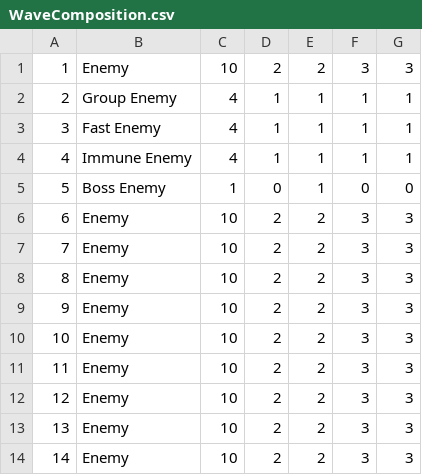
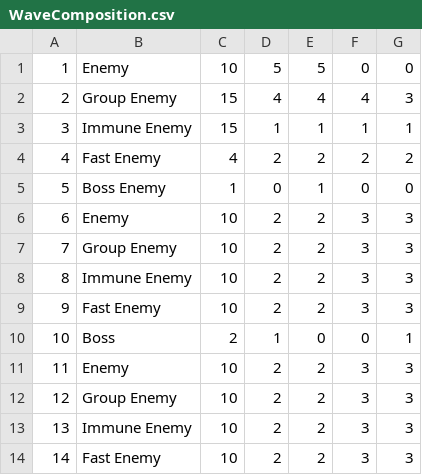
Before and after one commit to CS4474-Team5-2020/TowerDefenceGame, a CSV file: Assets/WaveComposition.csv, drawn as a sheet; only a part is shown; the diff covers the shown part only.

Commit message:
Added scrolling progress bar placeholder. Changes to wave composition and properties

```diff
--- a/Assets/WaveComposition.csv
+++ b/Assets/WaveComposition.csv
@@ -1,14 +1,14 @@
-1,Enemy,10,2,2,3,3
-2,Group Enemy,4,1,1,1,1
-3,Fast Enemy,4,1,1,1,1
-4,Immune Enemy,4,1,1,1,1
+1,Enemy,10,5,5,0,0
+2,Group Enemy,15,4,4,4,3
+3,Immune Enemy,15,1,1,1,1
+4,Fast Enemy,4,2,2,2,2
 5,Boss Enemy,1,0,1,0,0
 6,Enemy,10,2,2,3,3
-7,Enemy,10,2,2,3,3
-8,Enemy,10,2,2,3,3
-9,Enemy,10,2,2,3,3
-10,Enemy,10,2,2,3,3
+7,Group Enemy,10,2,2,3,3
+8,Immune Enemy,10,2,2,3,3
+9,Fast Enemy,10,2,2,3,3
+10,Boss,2,1,0,0,1
 11,Enemy,10,2,2,3,3
-12,Enemy,10,2,2,3,3
-13,Enemy,10,2,2,3,3
-14,Enemy,10,2,2,3,3
+12,Group Enemy,10,2,2,3,3
+13,Immune Enemy,10,2,2,3,3
+14,Fast Enemy,10,2,2,3,3
```
Also changed, not shown: 15 edited cells elsewhere in this file, 13 other files.
